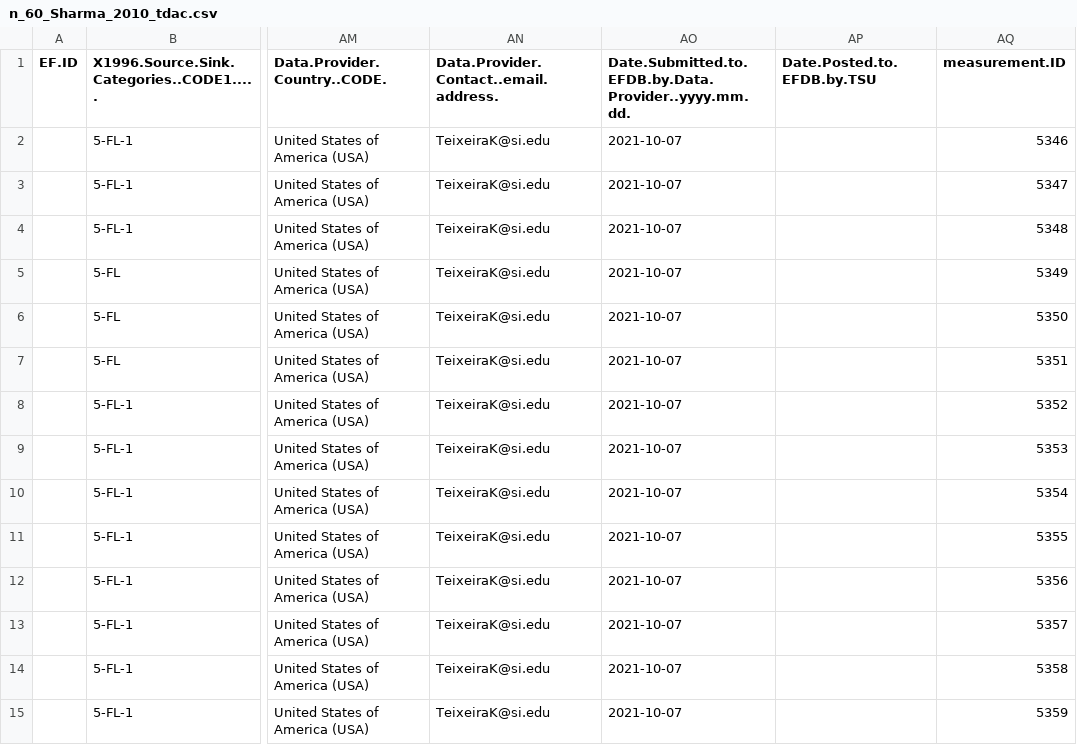
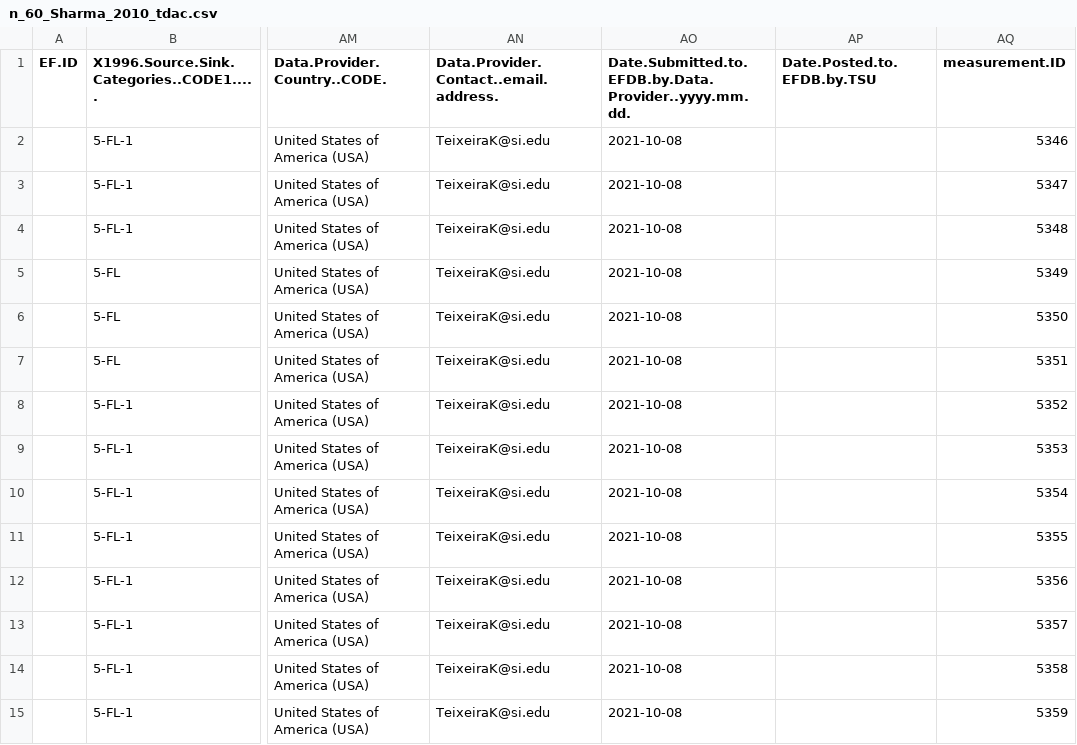
Before and after one commit to forc-db/IPCC-EFDB-integration, a CSV file: data/1-to-review/n_60_Sharma_2010_tdac.csv, drawn as a sheet; only a part is shown, gaps mark what is left out; the diff covers the shown part only; the diff names each change by its address in the sheet, - before the commit and + after, or states it on an @@ line.

Commit message:
Recalling/Fixing 5 studies + generating new list for approval
@teixeirak, FYI, this should be good.

```diff
--- a/data/1-to-review/n_60_Sharma_2010_tdac.csv
+++ b/data/1-to-review/n_60_Sharma_2010_tdac.csv
-AO2:AO15: 2021-10-07
+AO2:AO15: 2021-10-08
```
Also changed, not shown: 46 edited cells elsewhere in this file, data/1-to-review/n_60_Swamy_2004_tgba.csv, 18 other files.
